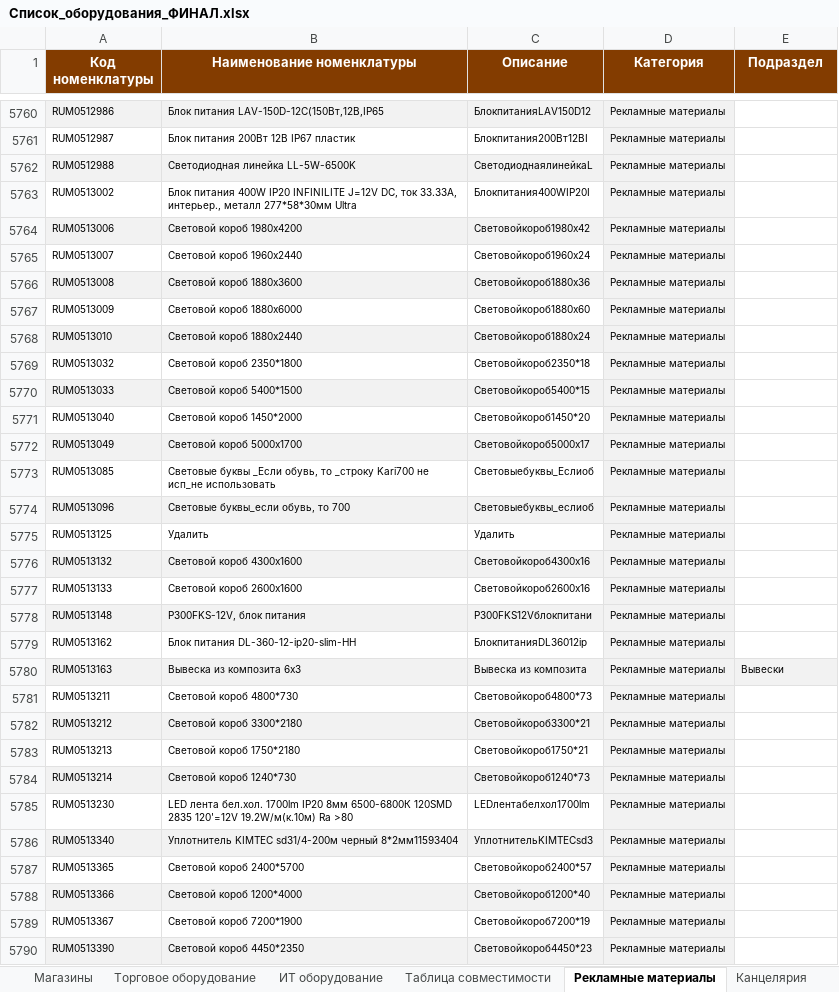
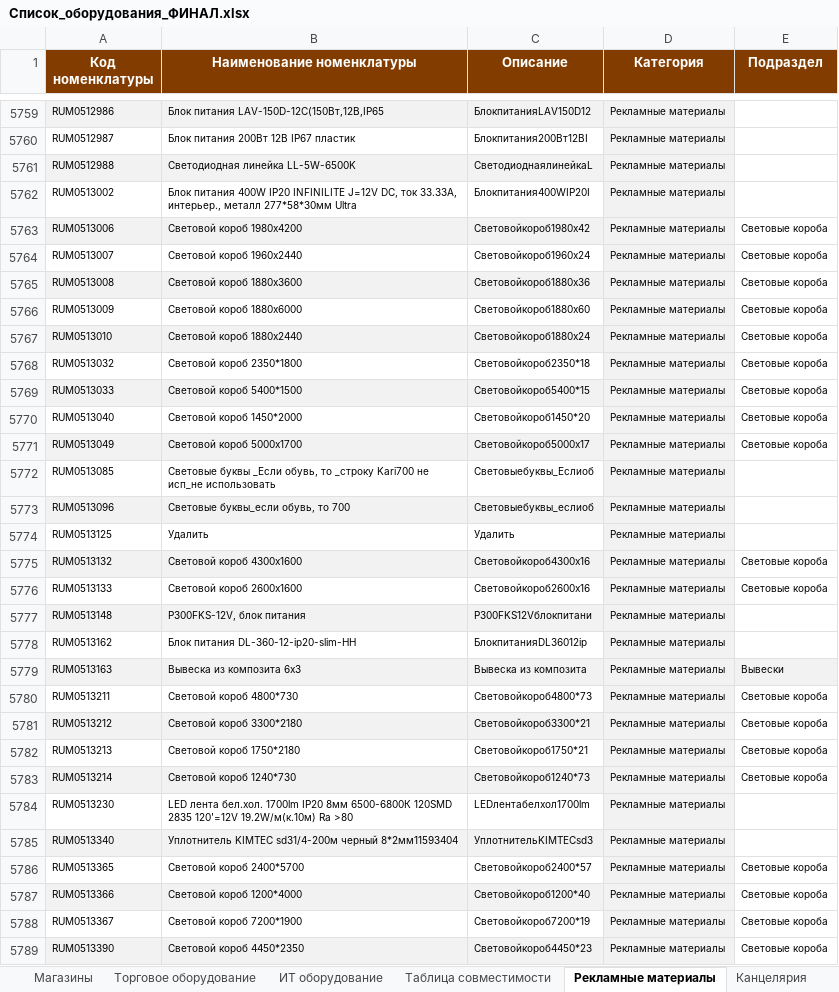
Before and after one commit to skbmaksim82-byte/Portal-zakazov, an Excel workbook: Список_оборудования_ФИНАЛ.xlsx, sheet Рекламные материалы, drawn as a sheet; only a part is shown, gaps mark what is left out; values as stored, in another font and other column widths than the file's, no borders; addresses are those after the commit; the diff covers the shown part only; the diff names each change by its address in the sheet, - before the commit and + after, or states it on an @@ line.

```diff
--- a/Список_оборудования_ФИНАЛ.xlsx (sheet Рекламные материалы)
+++ b/Список_оборудования_ФИНАЛ.xlsx (sheet Рекламные материалы)
-E5763:E5771 (Подраздел): (empty)
+E5763:E5771 (Подраздел): Световые короба
-E5775:E5776 (Подраздел): (empty)
+E5775:E5776 (Подраздел): Световые короба
-E5780:E5783 (Подраздел): (empty)
+E5780:E5783 (Подраздел): Световые короба
-E5786:E5789 (Подраздел): (empty)
+E5786:E5789 (Подраздел): Световые короба
```
Also changed, not shown: 32 added rows, 1 removed row and 1390 edited cells elsewhere in this sheet, sheet Торговое оборудование, sheet ИТ оборудование, sheet Слаботочное оборудование, sheet Ювелирное оборудование, hidden cells.
